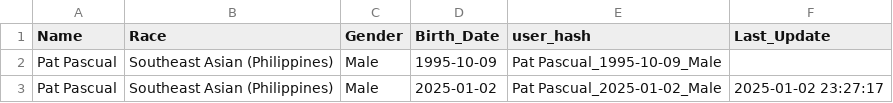
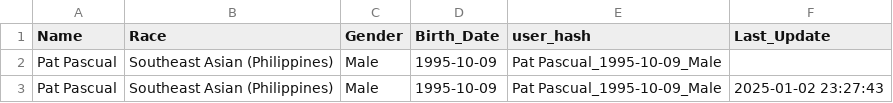
Before and after one commit to rpdpscl/app-fitness-coachAI-Jan2024, a CSV file: metadata.csv, drawn as a sheet.

Commit message:
Update metadata.csv - 2025-01-02 23:27:44

```diff
--- a/metadata.csv
+++ b/metadata.csv
@@ -2,2 +2,2 @@ Name,Race,Gender,Birth_Date,user_hash,Last_Update
 Pat Pascual,Southeast Asian (Philippines),Male,1995-10-09,Pat Pascual_1995-10-09_Male ,
-Pat Pascual,Southeast Asian (Philippines),Male,2025-01-02,Pat Pascual_2025-01-02_Male,2025-01-02 23:27:17
+Pat Pascual,Southeast Asian (Philippines),Male,1995-10-09,Pat Pascual_1995-10-09_Male,2025-01-02 23:27:43
```
